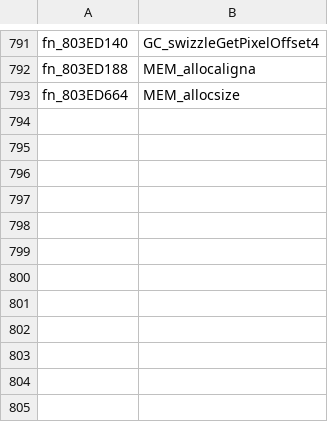
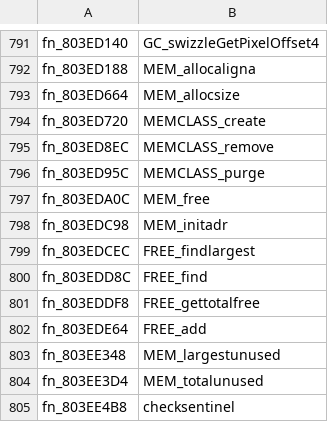
Before and after one commit to ptitty12/decompile_mvp_04, a TSV file: tools/match/symbol_aliases.tsv, drawn as a sheet; only a part is shown, gaps mark what is left out; the diff names each change by its address in the sheet, - before the commit and + after, or states it on an @@ line.

```diff
--- a/tools/match/symbol_aliases.tsv
+++ b/tools/match/symbol_aliases.tsv
+row 794: fn_803ED720 | MEMCLASS_create
+row 795: fn_803ED8EC | MEMCLASS_remove
+row 796: fn_803ED95C | MEMCLASS_purge
+row 797: fn_803EDA0C | MEM_free
+row 798: fn_803EDC98 | MEM_initadr
+row 799: fn_803EDCEC | FREE_findlargest
+row 800: fn_803EDD8C | FREE_find
+row 801: fn_803EDDF8 | FREE_gettotalfree
+row 802: fn_803EDE64 | FREE_add
+row 803: fn_803EE348 | MEM_largestunused
+row 804: fn_803EE3D4 | MEM_totalunused
+row 805: fn_803EE4B8 | checksentinel
```
Also changed, not shown: tools/goals/renames/names02.tsv, 42 other files.
